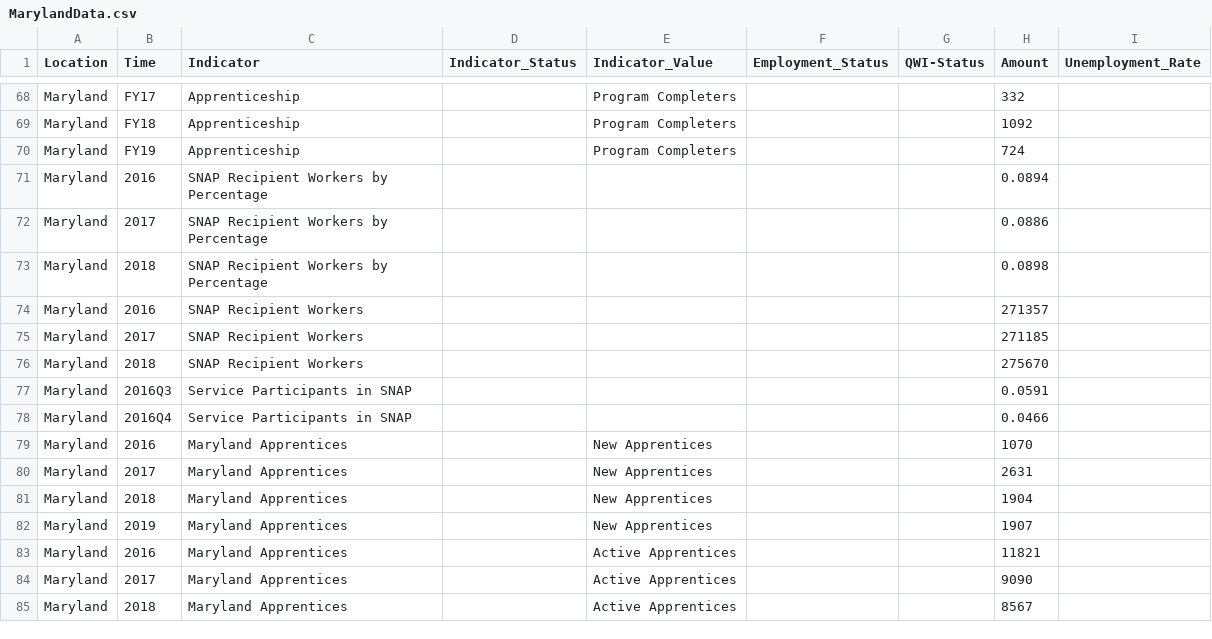
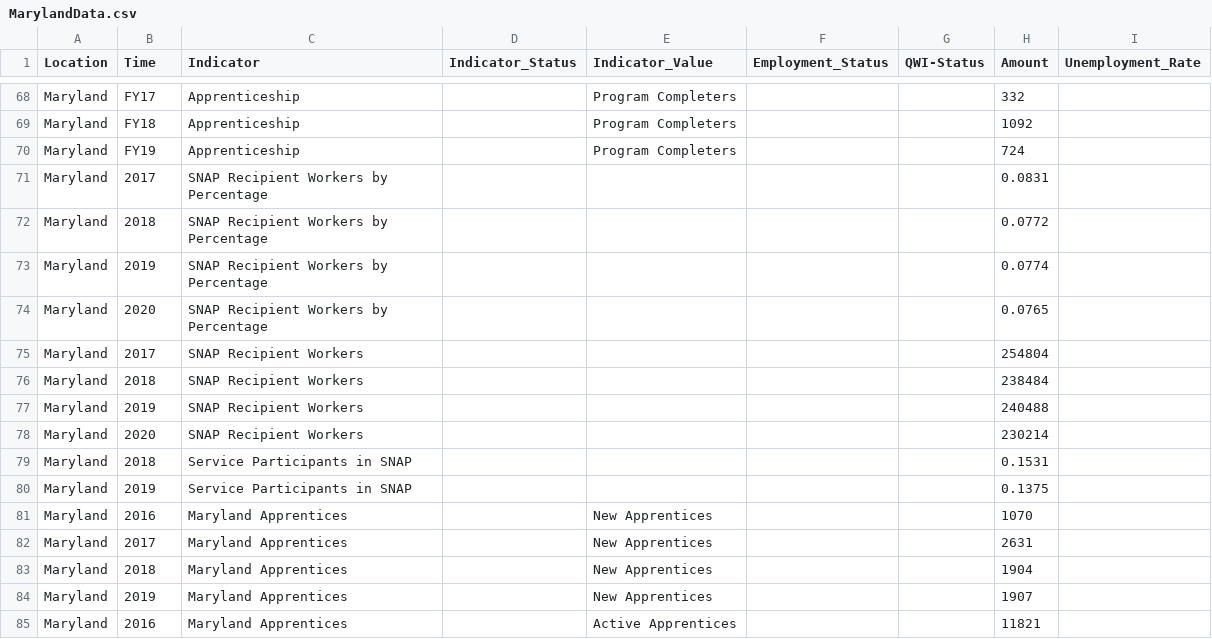
Before and after one commit to Sabelo954/Dashboard-update, a CSV file: DLLR-Dashboard-Refractored-master/src/data/MarylandData.csv, drawn as a sheet; only a part is shown, gaps mark what is left out; the shorter side is filled out with more unchanged rows.

Commit message:
1. Service Participants in SNAP -> Now data is shown yearly 2. removed 2015 and 2016 from the table and chart, and added 2020 data.

```diff
--- a/DLLR-Dashboard-Refractored-master/src/data/MarylandData.csv
+++ b/DLLR-Dashboard-Refractored-master/src/data/MarylandData.csv
@@ -70,10 +70,12 @@ Maryland,FY18,Apprenticeship,,Program Completers,,,1092,
 Maryland,FY19,Apprenticeship,,Program Completers,,,724,
-Maryland,2016,SNAP Recipient Workers by Percentage,,,,,0.0894,
-Maryland,2017,SNAP Recipient Workers by Percentage,,,,,0.0886,
-Maryland,2018,SNAP Recipient Workers by Percentage,,,,,0.0898,
-Maryland,2016,SNAP Recipient Workers,,,,,271357,
-Maryland,2017,SNAP Recipient Workers,,,,,271185,
-Maryland,2018,SNAP Recipient Workers,,,,,275670,
-Maryland,2016Q3,Service Participants in SNAP,,,,,0.0591,
-Maryland,2016Q4,Service Participants in SNAP,,,,,0.0466,
+Maryland,2017,SNAP Recipient Workers by Percentage,,,,,0.0831,
+Maryland,2018,SNAP Recipient Workers by Percentage,,,,,0.0772,
+Maryland,2019,SNAP Recipient Workers by Percentage,,,,,0.0774,
+Maryland,2020,SNAP Recipient Workers by Percentage,,,,,0.0765,
+Maryland,2017,SNAP Recipient Workers,,,,,254804,
+Maryland,2018,SNAP Recipient Workers,,,,,238484,
+Maryland,2019,SNAP Recipient Workers,,,,,240488,
+Maryland,2020,SNAP Recipient Workers,,,,,230214,
+Maryland,2018,Service Participants in SNAP,,,,,0.1531,
+Maryland,2019,Service Participants in SNAP,,,,,0.1375,
 Maryland,2016,Maryland Apprentices,,New Apprentices,,,1070,
```
Also changed, not shown: 5 other files.
